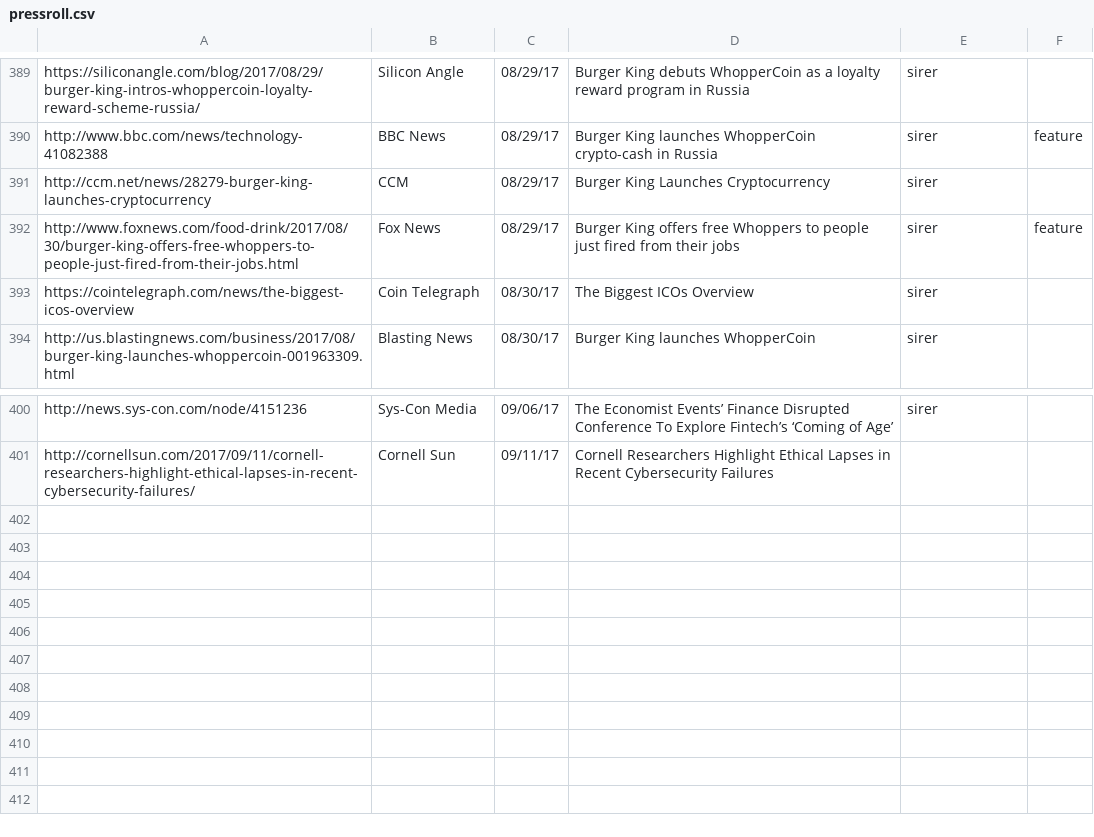
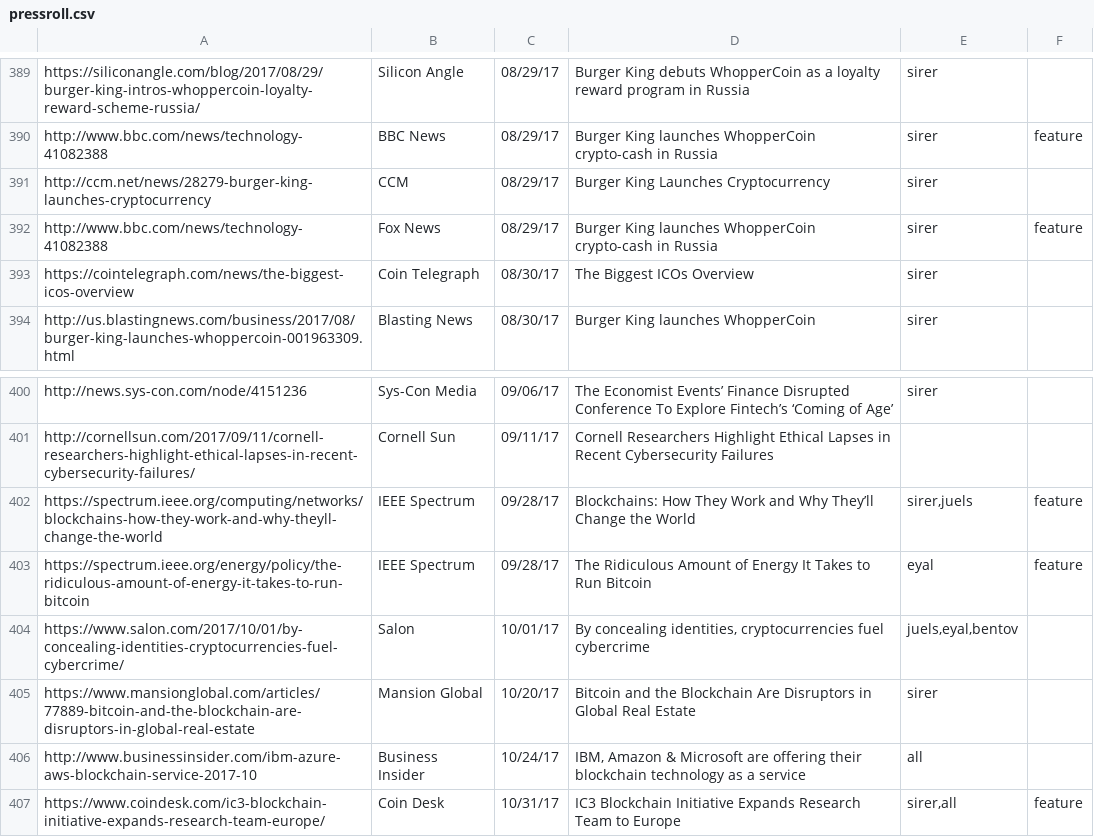
Before and after one commit to initc3/ic3-website, a CSV file: content/press/pressroll.csv, drawn as a sheet; only a part is shown, gaps mark what is left out.

```diff
--- a/content/press/pressroll.csv
+++ b/content/press/pressroll.csv
@@ -391,3 +391,3 @@
 "http://ccm.net/news/28279-burger-king-launches-cryptocurrency";"CCM";08/29/17;"Burger King Launches Cryptocurrency";"sirer";
-"http://www.foxnews.com/food-drink/2017/08/30/burger-king-offers-free-whoppers-to-people-just-fired-from-their-jobs.html";"Fox News";08/29/17;"Burger King offers free Whoppers to people just fired from their jobs";"sirer";"feature"
+"http://www.bbc.com/news/technology-41082388";"Fox News";08/29/17;"Burger King launches WhopperCoin crypto-cash in Russia";"sirer";"feature"
 "https://cointelegraph.com/news/the-biggest-icos-overview";"Coin Telegraph";08/30/17;"The Biggest ICOs Overview";"sirer";
@@ -401 +401,7 @@
 "http://cornellsun.com/2017/09/11/cornell-researchers-highlight-ethical-lapses-in-recent-cybersecurity-failures/";"Cornell Sun";09/11/17;"Cornell Researchers Highlight Ethical Lapses in Recent Cybersecurity Failures";;
+"https://spectrum.ieee.org/computing/networks/blockchains-how-they-work-and-why-theyll-change-the-world";"IEEE Spectrum";09/28/17;"Blockchains: How They Work and Why They’ll Change the World";"sirer,juels";"feature"
+"https://spectrum.ieee.org/energy/policy/the-ridiculous-amount-of-energy-it-takes-to-run-bitcoin";"IEEE Spectrum";09/28/17;"The Ridiculous Amount of Energy It Takes to Run Bitcoin";"eyal";"feature"
+"https://www.salon.com/2017/10/01/by-concealing-identities-cryptocurrencies-fuel-cybercrime/";"Salon";10/01/17;"By concealing identities, cryptocurrencies fuel cybercrime";"juels,eyal,bentov";
+"https://www.mansionglobal.com/articles/77889-bitcoin-and-the-blockchain-are-disruptors-in-global-real-estate";"Mansion Global";10/20/17;"Bitcoin and the Blockchain Are Disruptors in Global Real Estate";"sirer";
+"http://www.businessinsider.com/ibm-azure-aws-blockchain-service-2017-10";"Business Insider";10/24/17;"IBM, Amazon & Microsoft are offering their blockchain technology as a service";"all";
+"https://www.coindesk.com/ic3-blockchain-initiative-expands-research-team-europe/";"Coin Desk";10/31/17;"IC3 Blockchain Initiative Expands Research Team to Europe";"sirer,all";"feature"
```
Also changed, not shown: content/press/pressroll-all.csv, content/press/pressroll-featured.csv, 1 other file.
